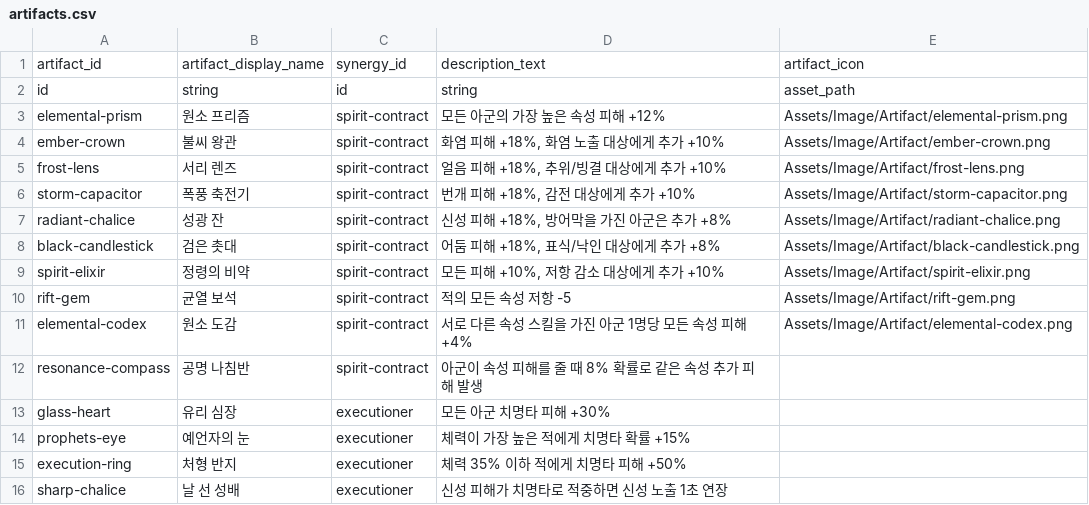
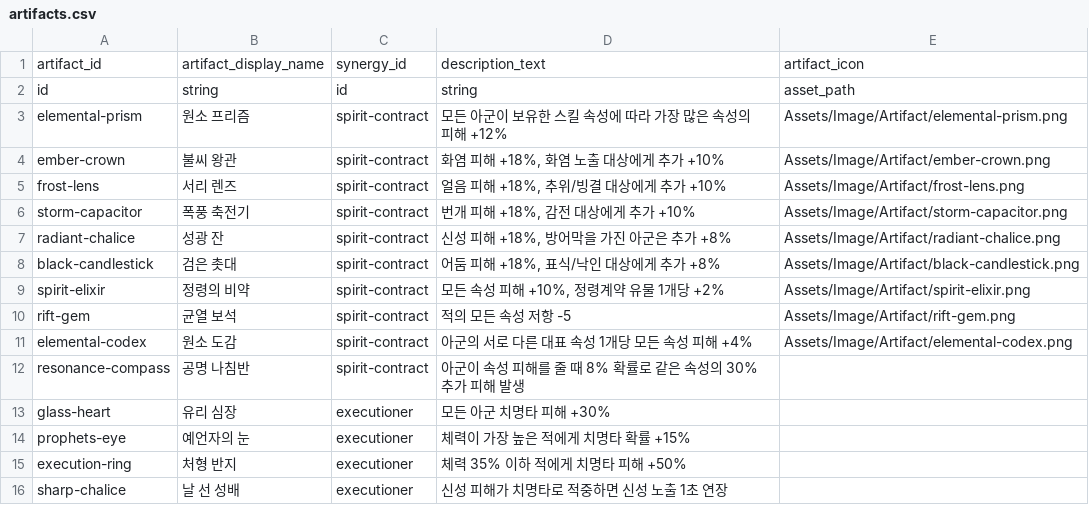
Before and after one commit to t331277-collab/Pakuri_Tower_Defense, a CSV file: Pakuri/Assets/CSVdata/Artifact/artifacts.csv, drawn as a sheet; only a part is shown.

```diff
--- a/Pakuri/Assets/CSVdata/Artifact/artifacts.csv
+++ b/Pakuri/Assets/CSVdata/Artifact/artifacts.csv
@@ -2,3 +2,3 @@
 "id","string","id","string","asset_path"
-"elemental-prism","원소 프리즘","spirit-contract","모든 아군의 가장 높은 속성 피해 +12%","Assets/Image/Artifact/elemental-prism.png"
+"elemental-prism","원소 프리즘","spirit-contract","모든 아군이 보유한 스킬 속성에 따라 가장 많은 속성의 피해 +12%","Assets/Image/Artifact/elemental-prism.png"
 "ember-crown","불씨 왕관","spirit-contract","화염 피해 +18%, 화염 노출 대상에게 추가 +10%","Assets/Image/Artifact/ember-crown.png"
@@ -8,6 +8,6 @@
 "black-candlestick","검은 촛대","spirit-contract","어둠 피해 +18%, 표식/낙인 대상에게 추가 +8%","Assets/Image/Artifact/black-candlestick.png"
-"spirit-elixir","정령의 비약","spirit-contract","모든 피해 +10%, 저항 감소 대상에게 추가 +10%","Assets/Image/Artifact/spirit-elixir.png"
+"spirit-elixir","정령의 비약","spirit-contract","모든 속성 피해 +10%, 정령계약 유물 1개당 +2%","Assets/Image/Artifact/spirit-elixir.png"
 "rift-gem","균열 보석","spirit-contract","적의 모든 속성 저항 -5","Assets/Image/Artifact/rift-gem.png"
-"elemental-codex","원소 도감","spirit-contract","서로 다른 속성 스킬을 가진 아군 1명당 모든 속성 피해 +4%","Assets/Image/Artifact/elemental-codex.png"
-"resonance-compass","공명 나침반","spirit-contract","아군이 속성 피해를 줄 때 8% 확률로 같은 속성 추가 피해 발생",""
+"elemental-codex","원소 도감","spirit-contract","아군의 서로 다른 대표 속성 1개당 모든 속성 피해 +4%","Assets/Image/Artifact/elemental-codex.png"
+"resonance-compass","공명 나침반","spirit-contract","아군이 속성 피해를 줄 때 8% 확률로 같은 속성의 30% 추가 피해 발생",""
 "glass-heart","유리 심장","executioner","모든 아군 치명타 피해 +30%",""
```
Also changed, not shown: Pakuri/Assets/CSVdata/Artifact/Effect/artifact_effects.csv, Pakuri/Assets/CSVdata/authoring/monster/skills/triggers/passive/passive_skill_triger.csv, 51 other files.
